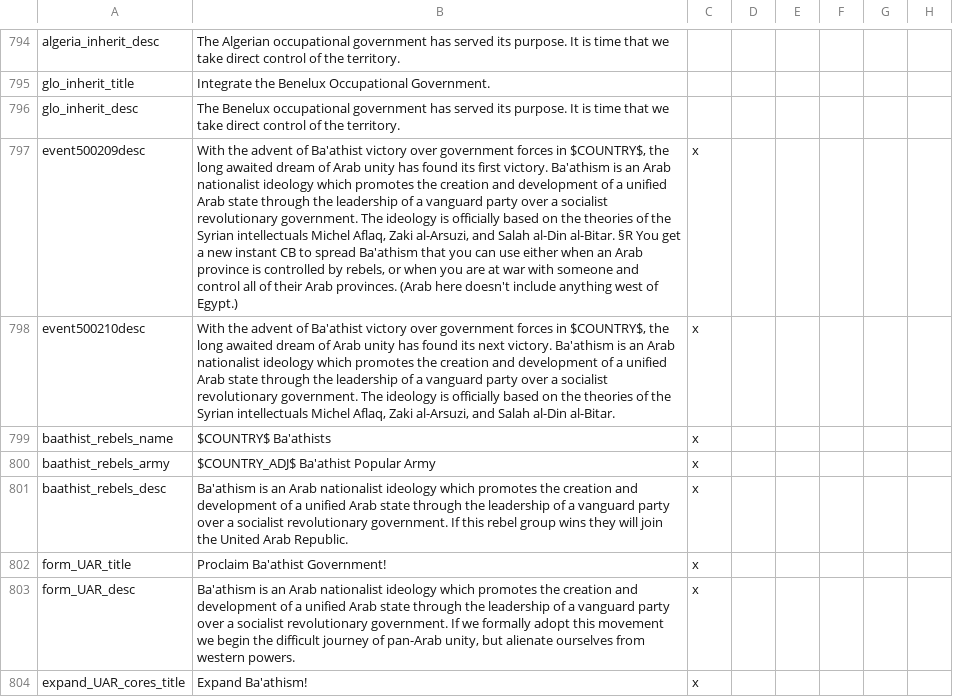
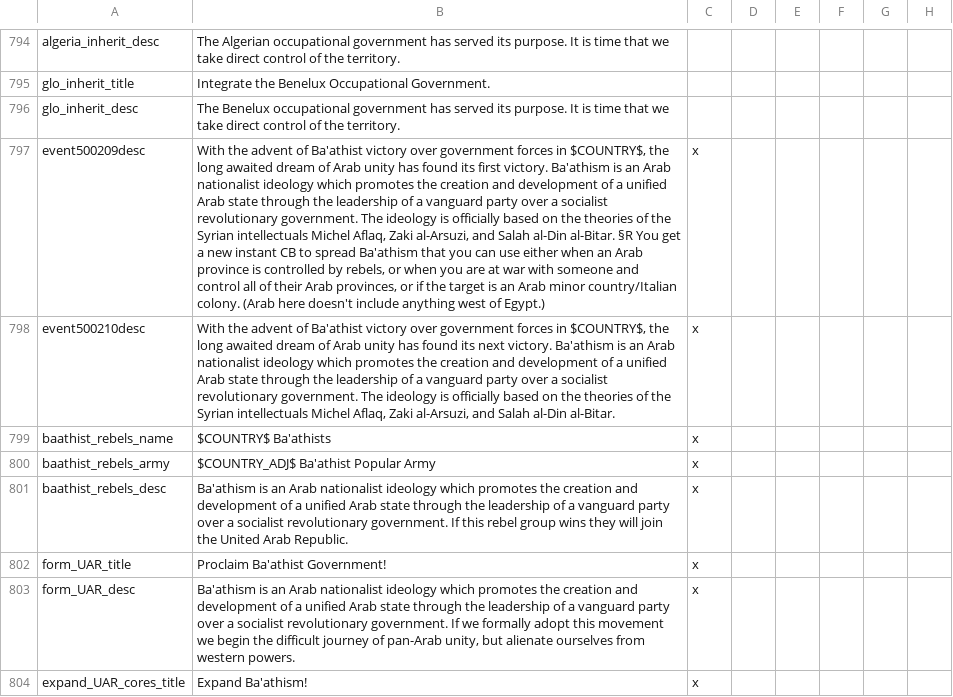
Before and after one commit to codingfan786/Vic2-TNO, a CSV file: TNO/localisation/tno.csv, drawn as a sheet; only a part is shown, gaps mark what is left out; the diff covers the shown part only; the diff names each change by its address in the sheet, - before the commit and + after, or states it on an @@ line.

```diff
--- a/TNO/localisation/tno.csv
+++ b/TNO/localisation/tno.csv
-B797: …their Arab provinces. (Arab here…
+B797: …their Arab provinces, or if the target is an Arab minor country/Italian colony. (Arab here…
```
Also changed, not shown: 1 added row and 1 edited cell elsewhere in this file, 33 other files.
